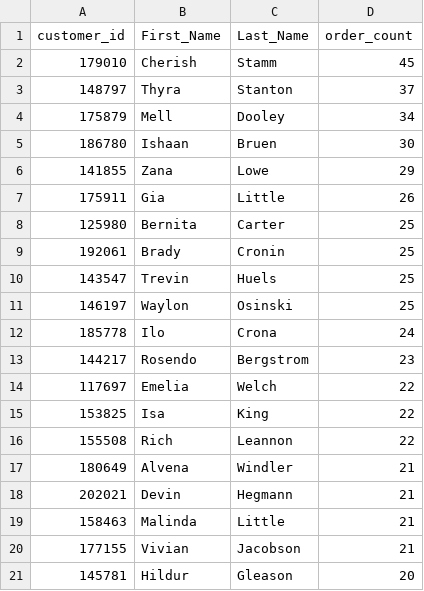
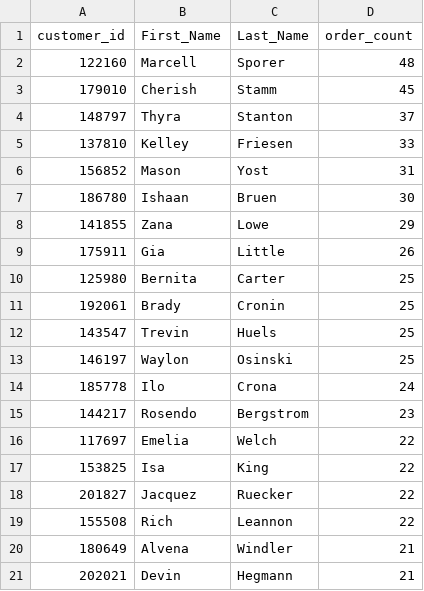
Before and after one commit to zeynepkayra/Demo_Group10, a CSV file: Data_Analysis/top_20_customers.csv, drawn as a sheet; removed rows and columns are numbered as before the commit, all else as after; the diff names each change by its address in the sheet, - before the commit and + after, or states it on an @@ line.

Commit message:
Add analysis results

```diff
--- a/Data_Analysis/top_20_customers.csv
+++ b/Data_Analysis/top_20_customers.csv
+row 2: 122160 | Marcell | Sporer | 48
-row 4: 175879 | Mell | Dooley | 34
+row 5: 137810 | Kelley | Friesen | 33
+row 6: 156852 | Mason | Yost | 31
+row 18: 201827 | Jacquez | Ruecker | 22
-row 19: 158463 | Malinda | Little | 21
-row 20: 177155 | Vivian | Jacobson | 21
-row 21: 145781 | Hildur | Gleason | 20
```
Also changed, not shown: 7 other files.
